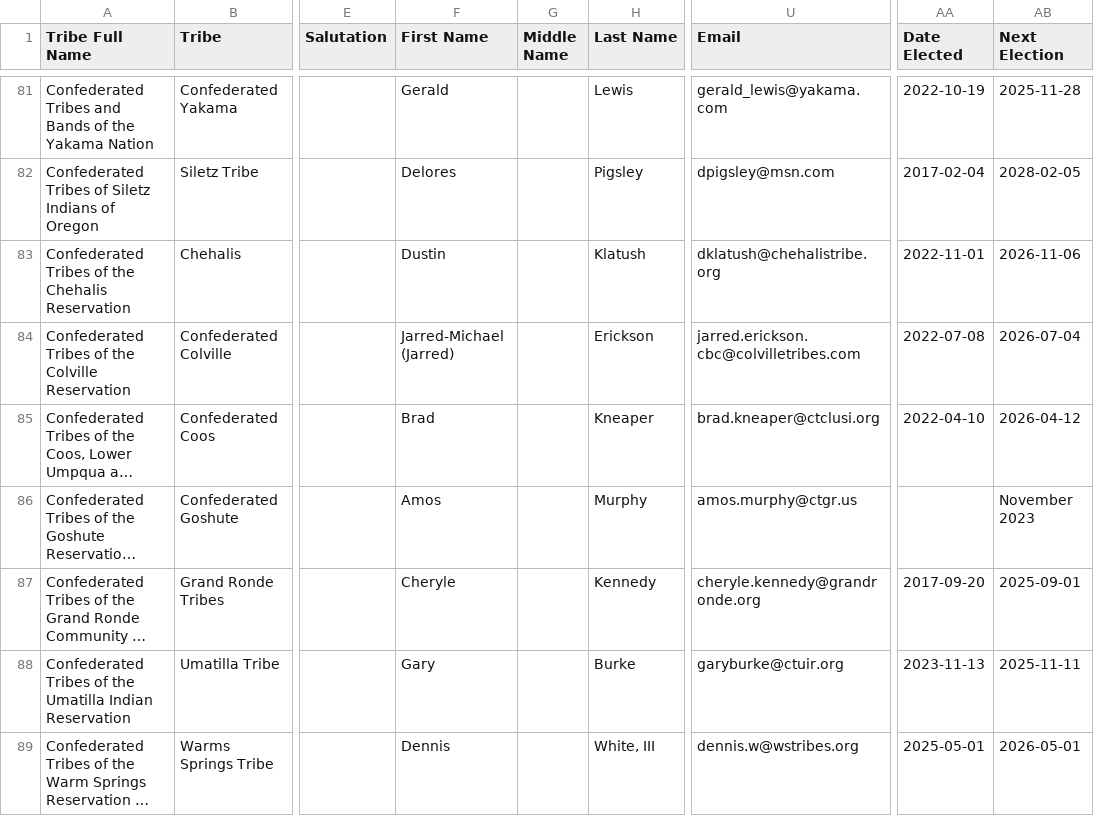
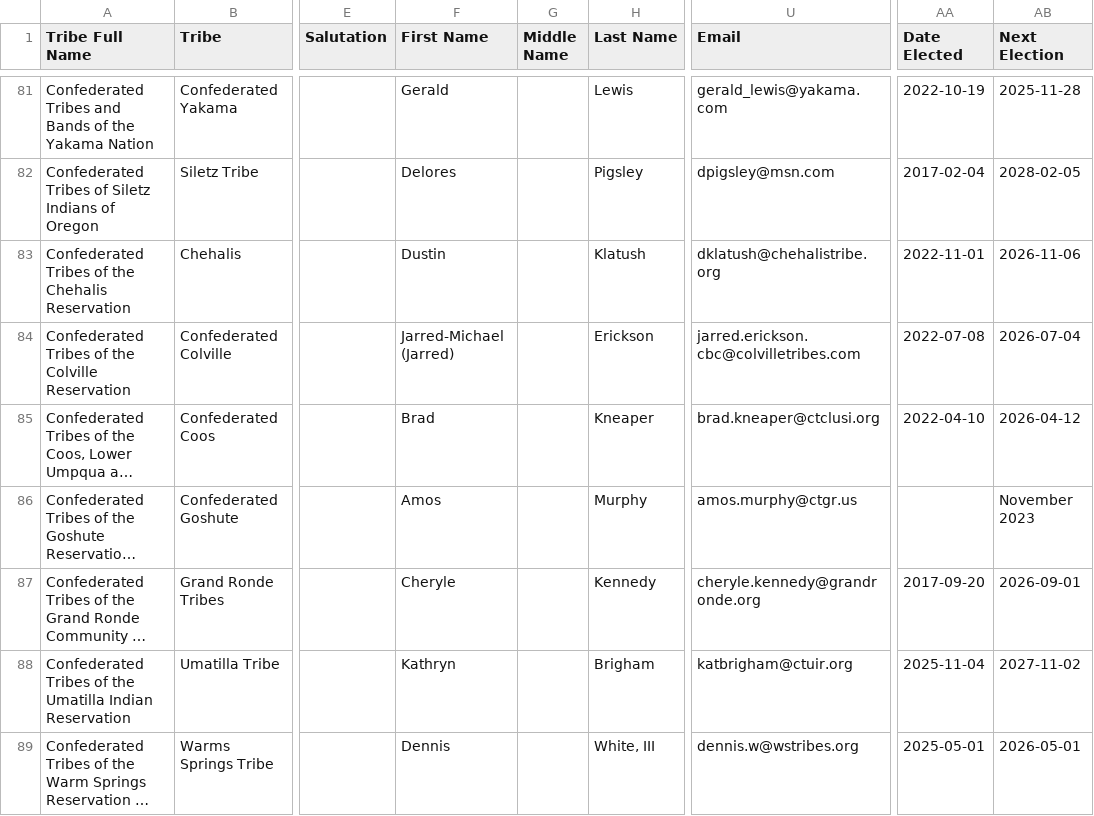
Before and after one commit to cisagov/flat-tribal-leaders, a CSV file: tribal-leaders.csv, drawn as a sheet; only a part is shown, gaps mark what is left out; long unchanged cells end in …; the diff covers the shown part only; the diff names each change by its address in the sheet, - before the commit and + after, or states it on an @@ line.

Commit message:
Flat: latest data (2025-11-21T06:13:44.532Z) {   "date": "2025-11-21T06:13:44.532Z",   "files": [     {       "name": "tribal-leaders.csv",       "deltaBytes": -68,       "source": "https://services1.arcgis.com/UxqqIfhng71wUT9x/arcgis/rest/services/TribalLeadership_Directory/FeatureServer/replicafilescache/TribalLeadership_Directory_-8807089639668789909.csv"     }   ] }

```diff
--- a/tribal-leaders.csv
+++ b/tribal-leaders.csv
-AB87 (Next Election): 2025-09-01
+AB87 (Next Election): 2026-09-01
-F88 (First Name): Gary
+F88 (First Name): Kathryn
-H88 (Last Name): Burke
+H88 (Last Name): Brigham
-U88 (Email): garyburke@ctuir.org
+U88 (Email): katbrigham@ctuir.org
-AA88 (Date Elected): 2023-11-13
+AA88 (Date Elected): 2025-11-04
-AB88 (Next Election): 2025-11-11
+AB88 (Next Election): 2027-11-02
```
Also changed, not shown: 26 edited cells elsewhere in this file.
